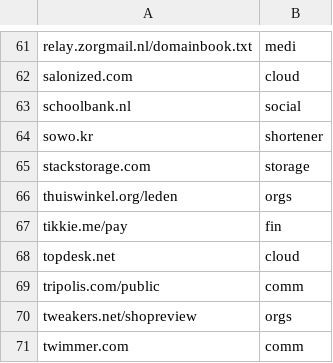
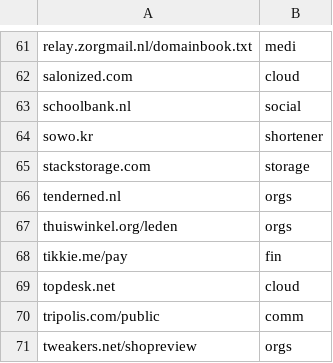
Before and after one commit to Zarcolio/sitedorks, a CSV file: sitedorks-nl.csv, drawn as a sheet; only a part is shown, gaps mark what is left out; the shorter side is filled out with more unchanged rows; the diff names each change by its address in the sheet, - before the commit and + after, or states it on an @@ line.

Commit message:
Update sitedorks-nl.csv

```diff
--- a/sitedorks-nl.csv
+++ b/sitedorks-nl.csv
+row 66: tenderned.nl | orgs
```
